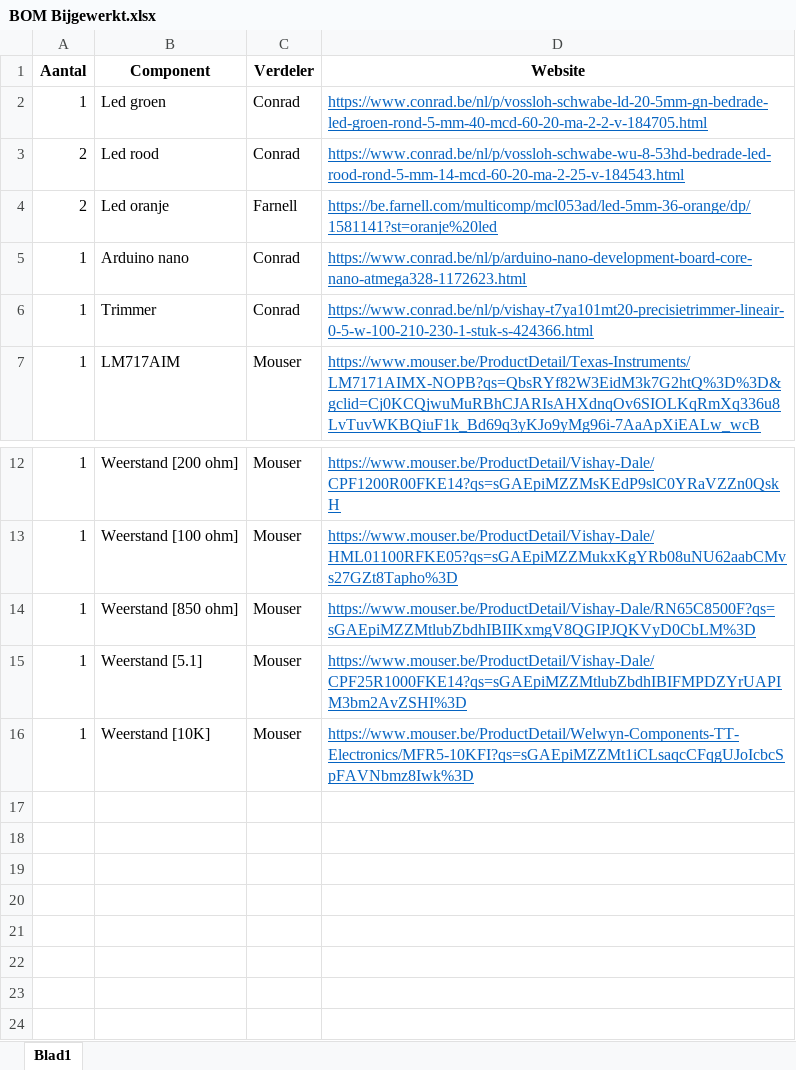
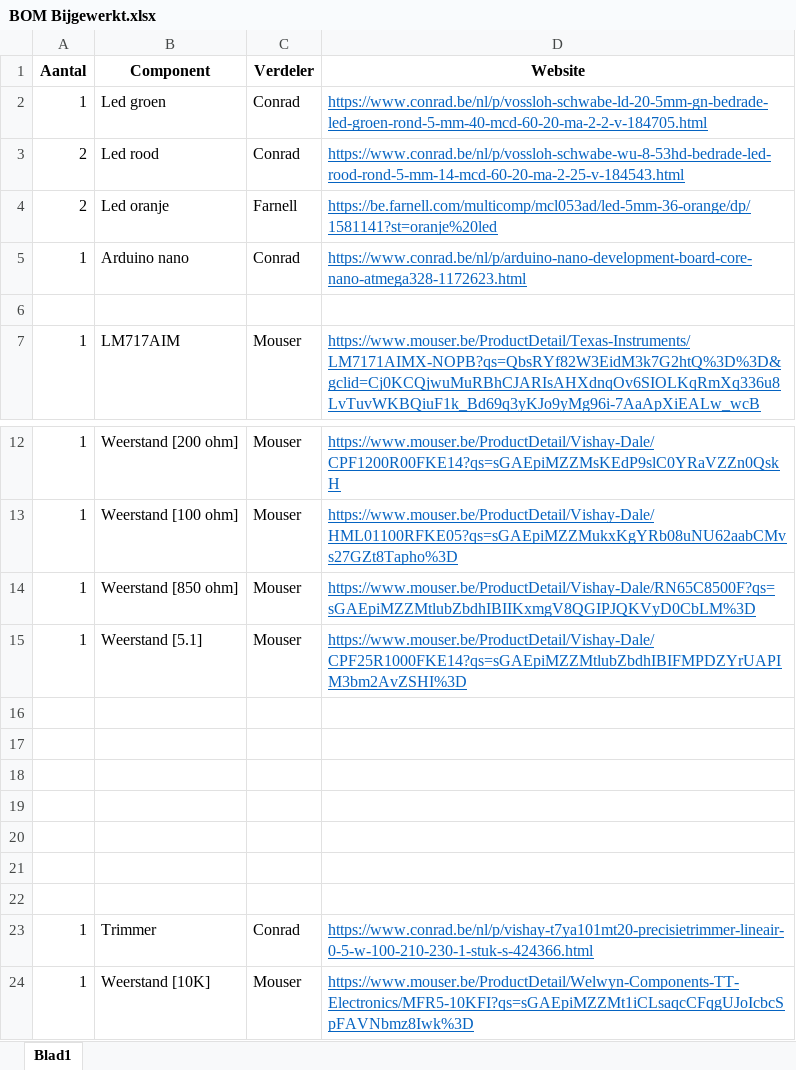
Before and after one commit to GijsJackersPXL/Elektronische-systemen-2, an Excel workbook: BOM Bijgewerkt.xlsx, sheet Blad1, drawn as a sheet; only a part is shown, gaps mark what is left out; values as stored, in another font and other column widths than the file's, no borders; the diff names each change by its address in the sheet, - before the commit and + after, or states it on an @@ line.

Commit message:
Update BOM Bijgewerkt.xlsx

```diff
--- a/BOM Bijgewerkt.xlsx (sheet Blad1)
+++ b/BOM Bijgewerkt.xlsx (sheet Blad1)
-row 6: 1 | Trimmer | Conrad | https://www.conrad.be/nl/p/vishay-t7ya101mt20-precisietrimmer-lineair-0-5-w-100-210-230-1-stuk-s-424366.html
+row 6: (empty)
+row 16: (empty)
+row 17: (empty)
+row 18: (empty)
+row 19: (empty)
+row 20: (empty)
+row 21: (empty)
+row 22: (empty)
+row 23: 1 | Trimmer | Conrad | https://www.conrad.be/nl/p/vishay-t7ya101mt20-precisietrimmer-lineair-0-5-w-100-210-230-1-stuk-s-424366.html
```
